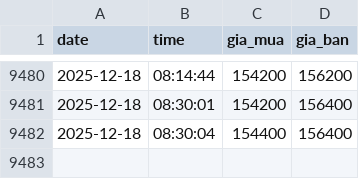
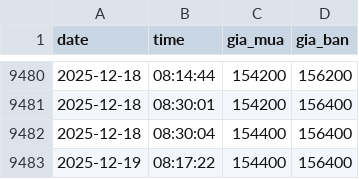
Before and after one commit to andy-nguyen-21/gold-market-data-vietnam, a CSV file: sjc_gold_prices.csv, drawn as a sheet; only a part is shown, gaps mark what is left out; the diff names each change by its address in the sheet, - before the commit and + after, or states it on an @@ line.

```diff
--- a/sjc_gold_prices.csv
+++ b/sjc_gold_prices.csv
+row 9483: 2025-12-19 | 08:17:22 | 154400 | 156400
```
